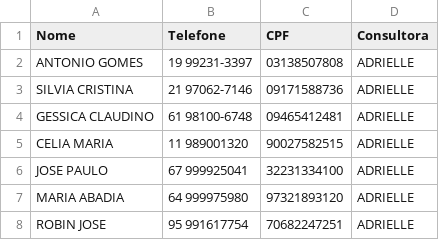
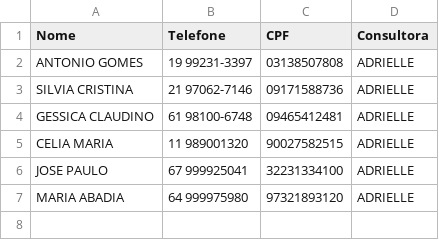
Before and after one commit to sousas2ds/Contatos, a CSV file: contatos-adrielle.csv, drawn as a sheet; the diff names each change by its address in the sheet, - before the commit and + after, or states it on an @@ line.

Commit message:
Atualizando contatos-adrielle.csv

```diff
--- a/contatos-adrielle.csv
+++ b/contatos-adrielle.csv
-row 8: ROBIN JOSE | 95 991617754 | 70682247251 | ADRIELLE
```
